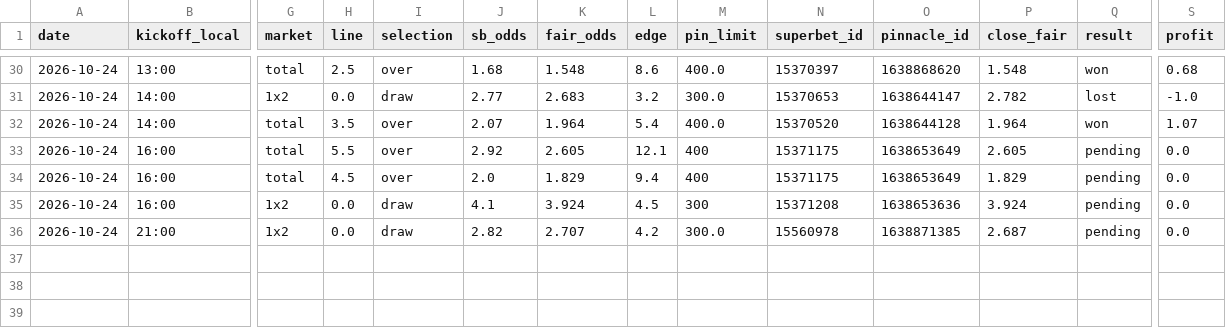
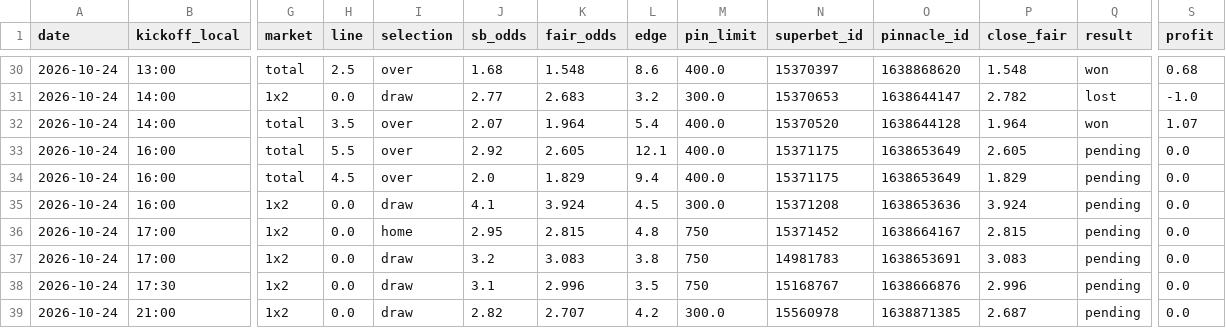
Before and after one commit to andrei0182/bet, a CSV file: data/value_bets.csv, drawn as a sheet; only a part is shown, gaps mark what is left out; rows hold the shown columns only; the diff names each change by its address in the sheet, - before the commit and + after, or states it on an @@ line.

```diff
--- a/data/value_bets.csv
+++ b/data/value_bets.csv
-M33:M34 (pin_limit): 400
+M33:M34 (pin_limit): 400.0
-M35 (pin_limit): 300
+M35 (pin_limit): 300.0
+row 36: 2026-10-24 | 17:00 | 1x2 | 0.0 | home | 2.95 | 2.815 | 4.8 | 750 | 15371452 | 1638664167 | 2.815 | pending | 0.0
+row 37: 2026-10-24 | 17:00 | 1x2 | 0.0 | draw | 3.2 | 3.083 | 3.8 | 750 | 14981783 | 1638653691 | 3.083 | pending | 0.0
+row 38: 2026-10-24 | 17:30 | 1x2 | 0.0 | draw | 3.1 | 2.996 | 3.5 | 750 | 15168767 | 1638666876 | 2.996 | pending | 0.0
```
